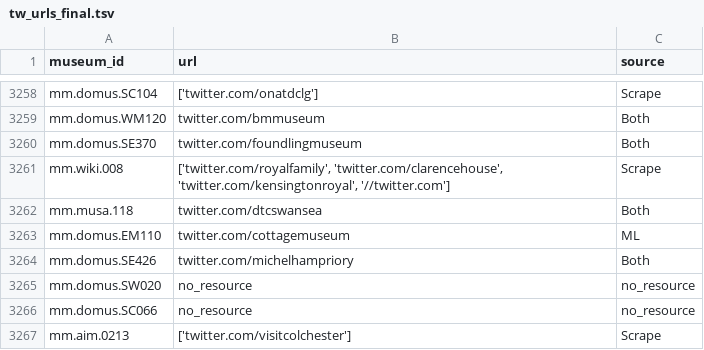
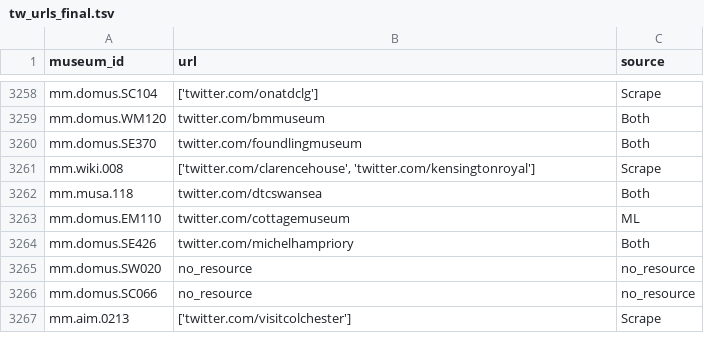
Before and after one commit to Birkbeck/museums-in-the-pandemic, a TSV file: data/museums/tw_urls_final.tsv, drawn as a sheet; only a part is shown, gaps mark what is left out.

Commit message:
Update tw_urls_final.tsv

```diff
--- a/data/museums/tw_urls_final.tsv
+++ b/data/museums/tw_urls_final.tsv
@@ -3260,3 +3260,3 @@ mm.domus.WM120	twitter.com/bmmuseum	Both
 mm.domus.SE370	twitter.com/foundlingmuseum	Both
-mm.wiki.008	['twitter.com/royalfamily', 'twitter.com/clarencehouse', 'twitter.com/kensingtonroyal', '//twitter.com']	Scrape
+mm.wiki.008	['twitter.com/clarencehouse', 'twitter.com/kensingtonroyal']	Scrape
 mm.musa.118	twitter.com/dtcswansea	Both
```
